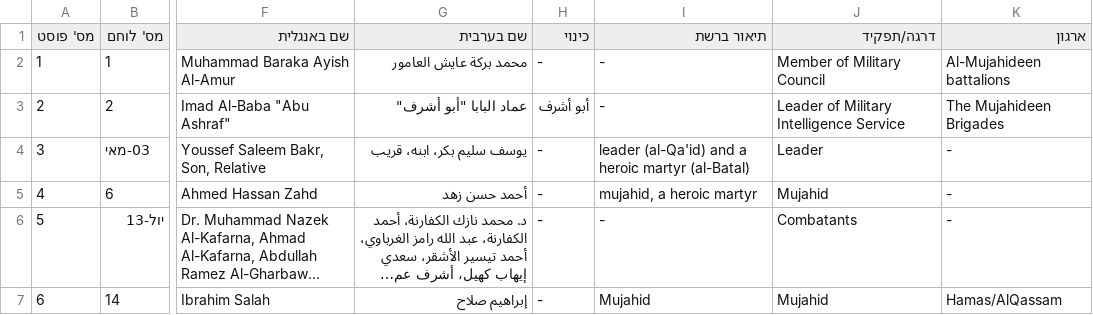
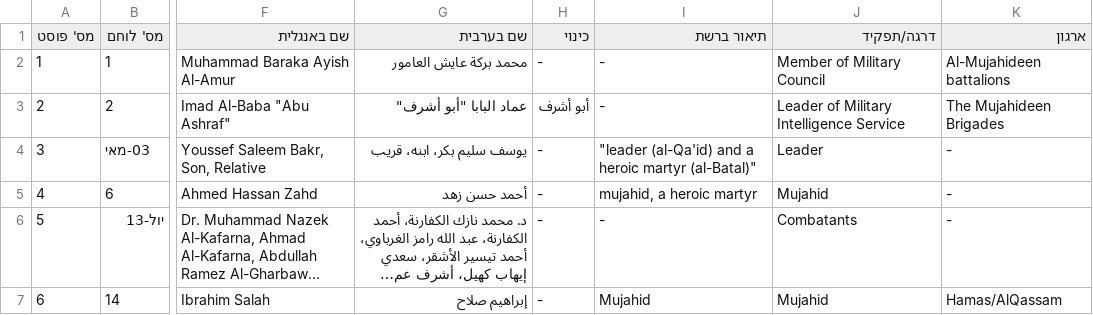
Before and after one commit to zviadler/Iron-Swords-War-Data, a CSV file: data.csv, drawn as a sheet; only a part is shown, gaps mark what is left out; long unchanged cells end in …; the diff names each change by its address in the sheet, - before the commit and + after, or states it on an @@ line.

Commit message:
Update data.csv

```diff
--- a/data.csv
+++ b/data.csv
-I4 (תיאור ברשת): leader (al-Qa'id) and a heroic martyr (al-Batal)
+I4 (תיאור ברשת): "leader (al-Qa'id) and a heroic martyr (al-Batal)"
```
